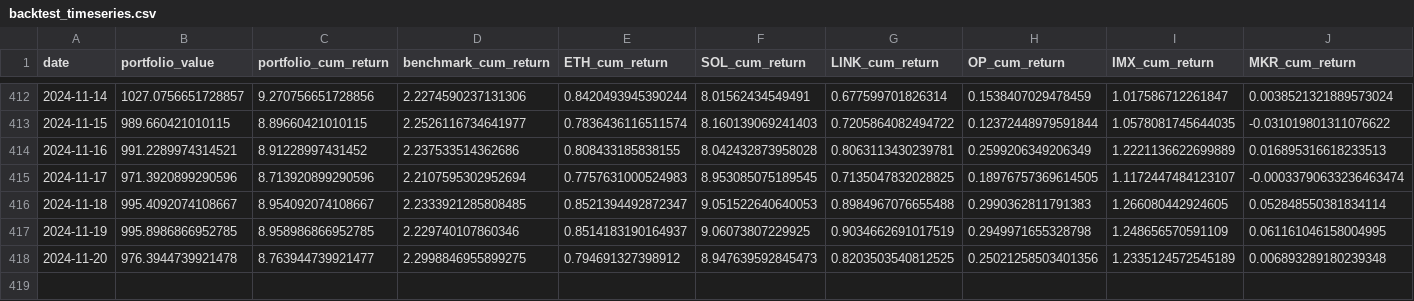
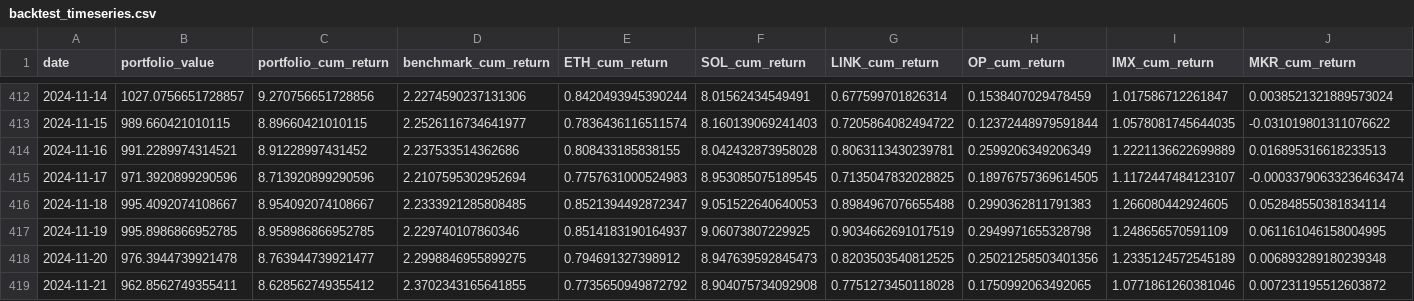
Before and after one commit to dshap474/seven7s_website, a CSV file: public/dashboard_data/backtest_timeseries.csv, drawn as a sheet; only a part is shown, gaps mark what is left out; rows hold the shown columns only; the diff names each change by its address in the sheet, - before the commit and + after, or states it on an @@ line.

Commit message:
Force update dashboard data

```diff
--- a/public/dashboard_data/backtest_timeseries.csv
+++ b/public/dashboard_data/backtest_timeseries.csv
+row 419: 2024-11-21 | 962.8562749355411 | 8.628562749355412 | 2.3702343165641855 | 0.7735650949872792 | 8.904075734092908 | 0.7751273450118028 | 0.1750992063492065 | 1.0771861260381046 | 0.007231195512603872
```
Also changed, not shown: public/dashboard_data/backtest_summary.csv, 10 other files.
